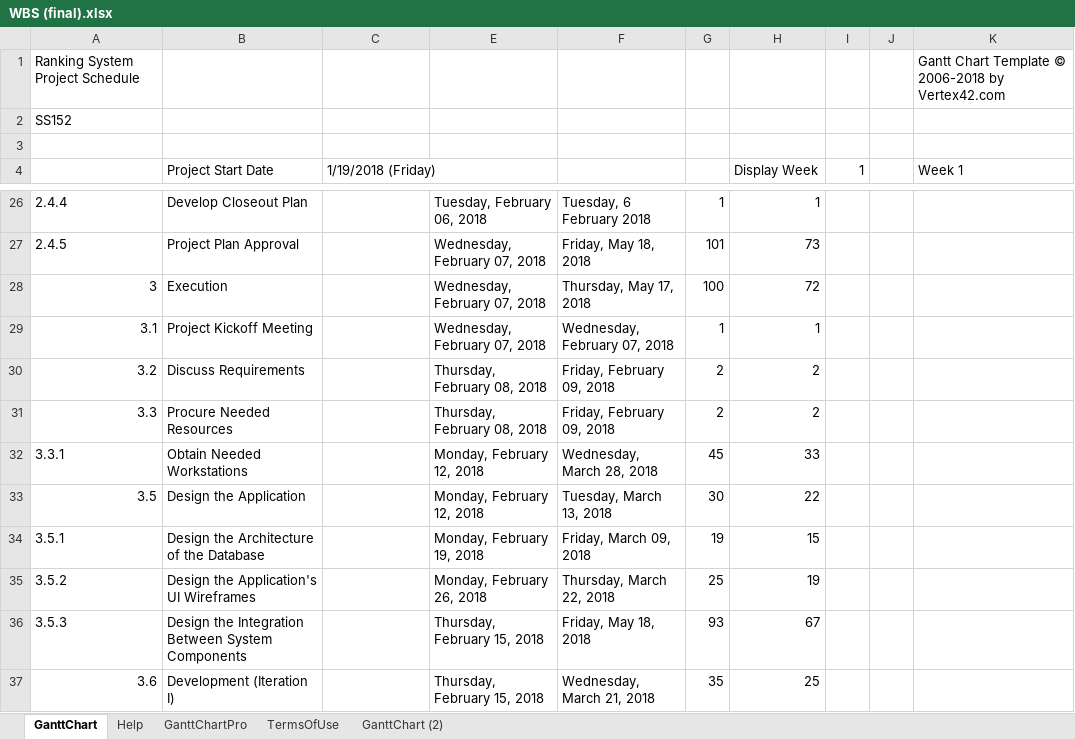
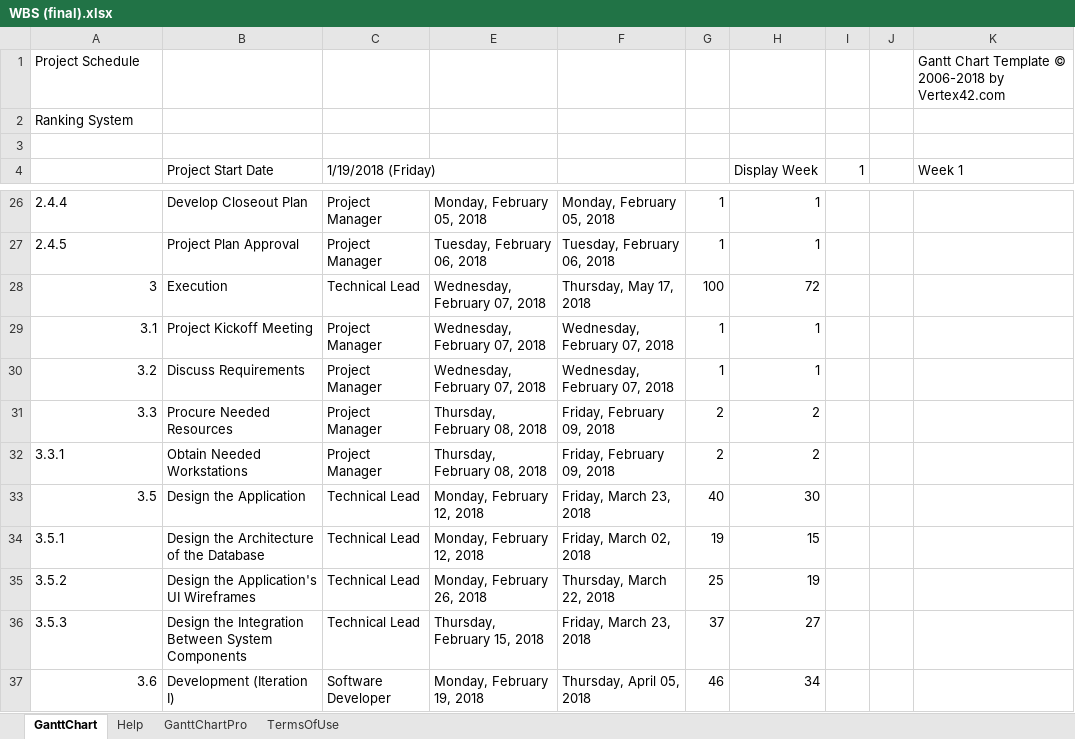
Before and after one commit to kmjulian/Ranking-System, an Excel workbook: WBS (final).xlsx, sheet GanttChart, drawn as a sheet; only a part is shown, gaps mark what is left out; values as stored, in another font and other column widths than the file's, no cell formats; charts and pictures and conditional formats not drawn; the diff covers the shown part only; the diff names each change by its address in the sheet, - before the commit and + after, or states it on an @@ line.

```diff
--- a/WBS (final).xlsx (sheet GanttChart)
+++ b/WBS (final).xlsx (sheet GanttChart)
-sheet tab: GanttChart (2)
-A1: Ranking System Project Schedule
+A1: Project Schedule
-A2: SS152
+A2: Ranking System
-C26:C27 (1/19/2018 (Friday)): (empty)
+C26:C27 (1/19/2018 (Friday)): Project Manager
-E26: Tuesday, February 06, 2018
+E26: Monday, February 05, 2018
-F26: Tuesday, 6 February 2018
+F26: Monday, February 05, 2018
-E27: Wednesday, February 07, 2018
+E27: Tuesday, February 06, 2018
-F27: Friday, May 18, 2018
+F27: Tuesday, February 06, 2018
-G27: 101
+G27: 1
-H27 (Display Week): 73
+H27 (Display Week): 1
-C28 (1/19/2018 (Friday)): (empty)
+C28 (1/19/2018 (Friday)): Technical Lead
-C29:C32 (1/19/2018 (Friday)): (empty)
+C29:C32 (1/19/2018 (Friday)): Project Manager
-E30: Thursday, February 08, 2018
+E30: Wednesday, February 07, 2018
-F30: Friday, February 09, 2018
+F30: Wednesday, February 07, 2018
-G30: 2
+G30: 1
-H30 (Display Week): 2
+H30 (Display Week): 1
-E32: Monday, February 12, 2018
+E32: Thursday, February 08, 2018
-F32: Wednesday, March 28, 2018
+F32: Friday, February 09, 2018
-G32: 45
+G32: 2
-H32 (Display Week): 33
+H32 (Display Week): 2
-C33:C36 (1/19/2018 (Friday)): (empty)
+C33:C36 (1/19/2018 (Friday)): Technical Lead
-F33: Tuesday, March 13, 2018
+F33: Friday, March 23, 2018
-G33: 30
+G33: 40
-H33 (Display Week): 22
+H33 (Display Week): 30
-E34: Monday, February 19, 2018
+E34: Monday, February 12, 2018
-F34: Friday, March 09, 2018
+F34: Friday, March 02, 2018
-F36: Friday, May 18, 2018
+F36: Friday, March 23, 2018
-G36: 93
+G36: 37
-H36 (Display Week): 67
+H36 (Display Week): 27
-C37 (1/19/2018 (Friday)): (empty)
+C37 (1/19/2018 (Friday)): Software Developer
-E37: Thursday, February 15, 2018
+E37: Monday, February 19, 2018
-F37: Wednesday, March 21, 2018
+F37: Thursday, April 05, 2018
-G37: 35
+G37: 46
-H37 (Display Week): 25
+H37 (Display Week): 34
```
Also changed, not shown: 1 added row, 168 edited cells and merged cells elsewhere in this sheet, cell formats, formulas that keep their value, charts or pictures, 5 other files.
